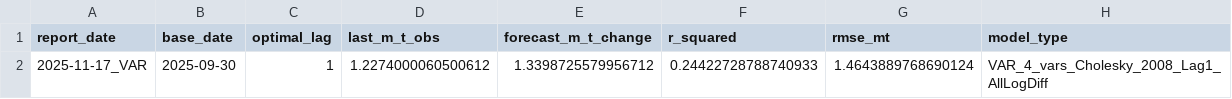
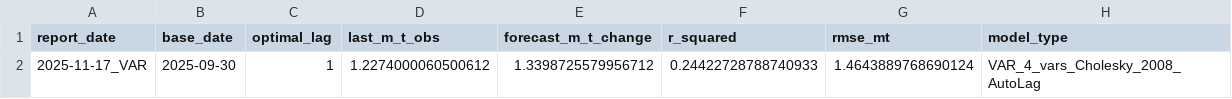
Before and after one commit to leocontime/monetary-var-public, a CSV file: report_summaries_VAR.csv, drawn as a sheet.

```diff
--- a/report_summaries_VAR.csv
+++ b/report_summaries_VAR.csv
@@ -1,2 +1,2 @@
 report_date,base_date,optimal_lag,last_m_t_obs,forecast_m_t_change,r_squared,rmse_mt,model_type
-2025-11-17_VAR,2025-09-30,1,1.2274000060500612,1.3398725579956712,0.24422728788740933,1.4643889768690124,VAR_4_vars_Cholesky_2008_Lag1_AllLogDiff
+2025-11-17_VAR,2025-09-30,1,1.2274000060500612,1.3398725579956712,0.24422728788740933,1.4643889768690124,VAR_4_vars_Cholesky_2008_AutoLag
```
Also changed, not shown: 4 other files.
